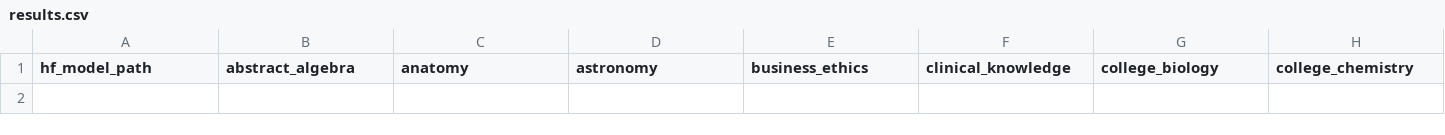
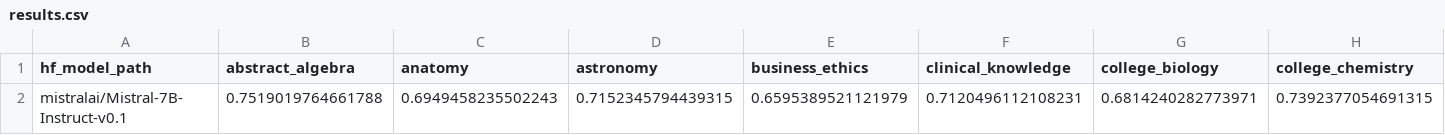
Before and after one commit to itaishufaro/llm_knowledge, a CSV file: results.csv, drawn as a sheet; only a part is shown; rows hold the shown columns only; the diff names each change by its address in the sheet, - before the commit and + after, or states it on an @@ line.

```diff
--- a/results.csv
+++ b/results.csv
+row 2: mistralai/Mistral-7B-Instruct-v0.1 | 0.7519019764661788 | 0.6949458235502243 | 0.7152345794439315 | 0.6595389521121979 | 0.7120496112108231 | 0.6814240282773971 | 0.7392377054691315
```
Also changed, not shown: 1 other file.
